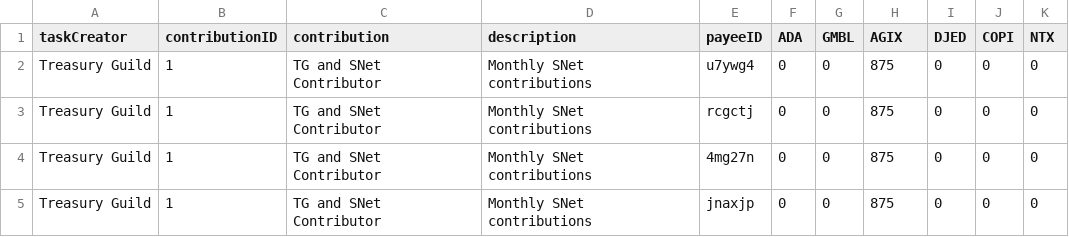
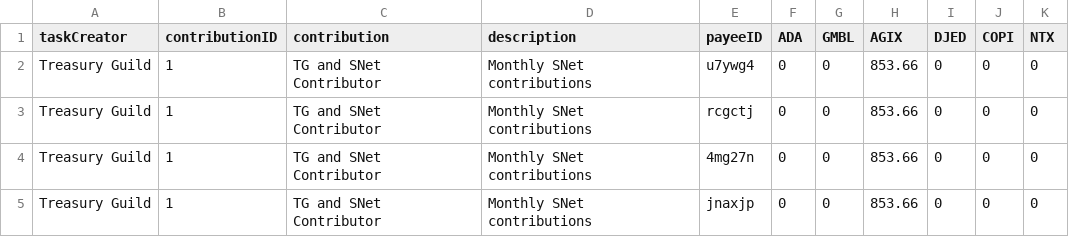
Before and after one commit to treasuryguild/treasury-system-v4, a CSV file: bulk-payments/1680608310524-Treasury Guild-payment-sheet.csv, drawn as a sheet.

Commit message:
Update 1680608310524-Treasury Guild-payment-sheet.csv

```diff
--- a/bulk-payments/1680608310524-Treasury Guild-payment-sheet.csv
+++ b/bulk-payments/1680608310524-Treasury Guild-payment-sheet.csv
@@ -1,5 +1,5 @@
 taskCreator,contributionID,contribution,description,payeeID,ADA,GMBL,AGIX,DJED,COPI,NTX
-Treasury Guild,1,TG and SNet Contributor,Monthly SNet contributions,u7ywg4,0,0,875,0,0,0
-Treasury Guild,1,TG and SNet Contributor,Monthly SNet contributions,rcgctj,0,0,875,0,0,0
-Treasury Guild,1,TG and SNet Contributor,Monthly SNet contributions,4mg27n,0,0,875,0,0,0
-Treasury Guild,1,TG and SNet Contributor,Monthly SNet contributions,jnaxjp,0,0,875,0,0,0
+Treasury Guild,1,TG and SNet Contributor,Monthly SNet contributions,u7ywg4,0,0,853.66,0,0,0
+Treasury Guild,1,TG and SNet Contributor,Monthly SNet contributions,rcgctj,0,0,853.66,0,0,0
+Treasury Guild,1,TG and SNet Contributor,Monthly SNet contributions,4mg27n,0,0,853.66,0,0,0
+Treasury Guild,1,TG and SNet Contributor,Monthly SNet contributions,jnaxjp,0,0,853.66,0,0,0
```
